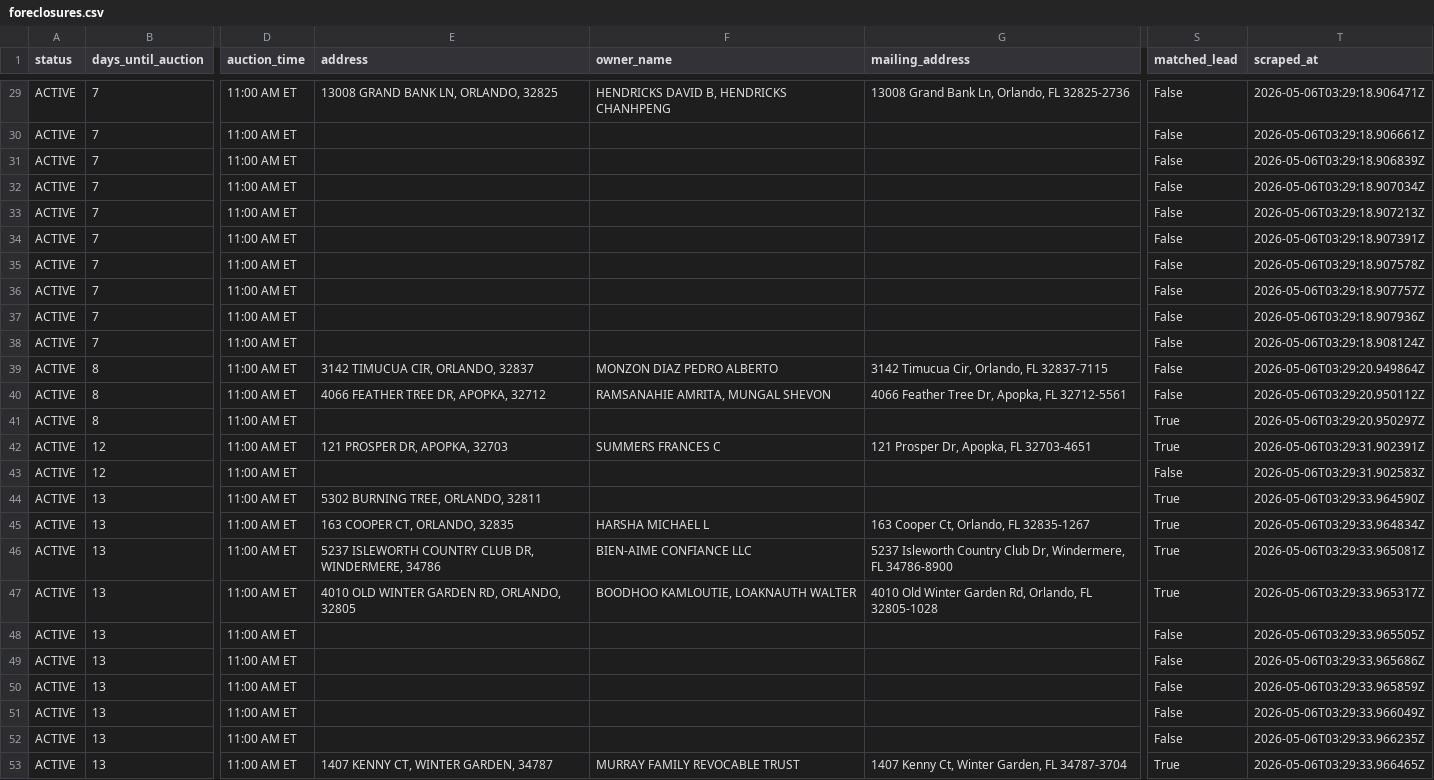
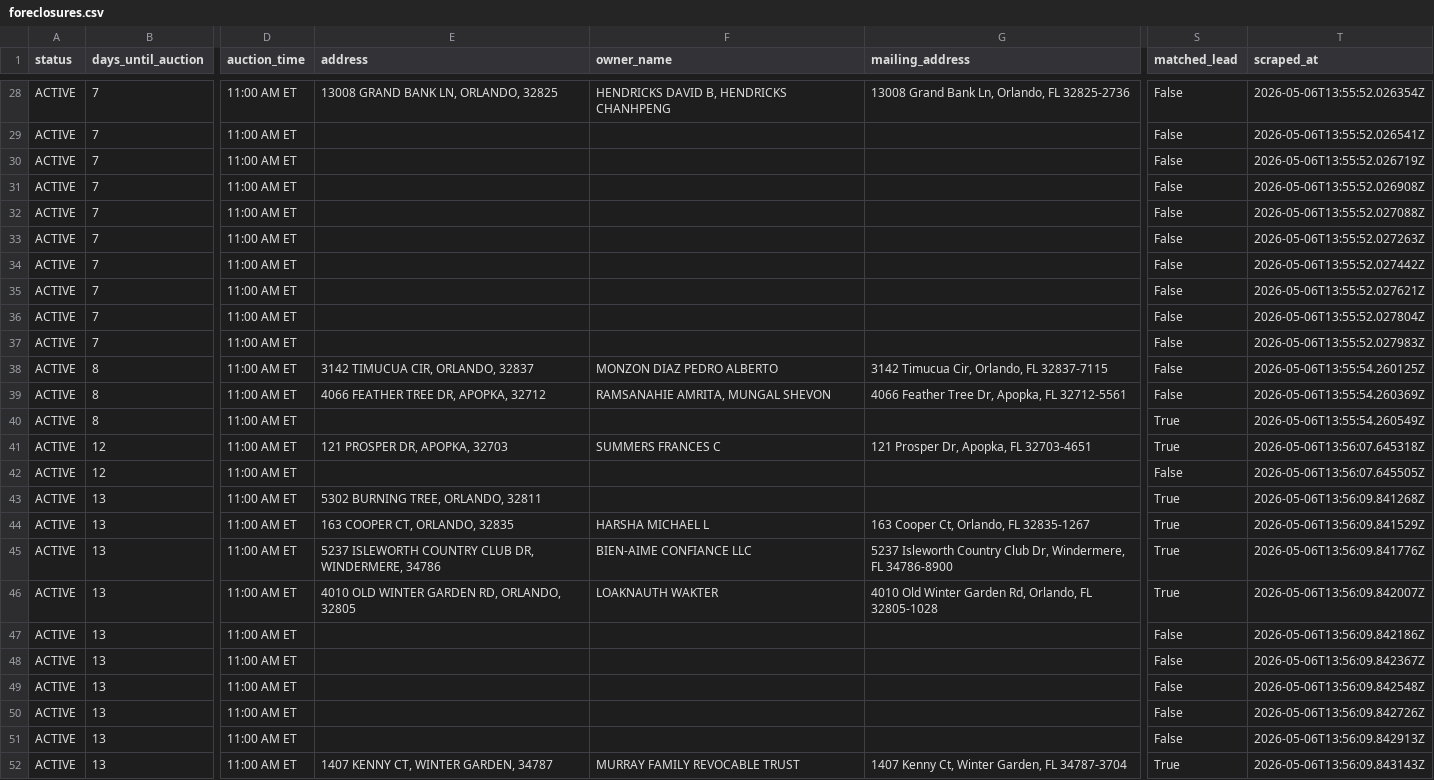
Before and after one commit to bigbuckoffers/OrangeCounty_Intel, a CSV file: data/foreclosures.csv, drawn as a sheet; only a part is shown, gaps mark what is left out; addresses are those after the commit; the diff covers the shown part only; the diff names each change by its address in the sheet, - before the commit and + after, or states it on an @@ line.

```diff
--- a/data/foreclosures.csv
+++ b/data/foreclosures.csv
-T28 (scraped_at): 2026-05-06T03:29:18.906471Z
+T28 (scraped_at): 2026-05-06T13:55:52.026354Z
-T29 (scraped_at): 2026-05-06T03:29:18.906661Z
+T29 (scraped_at): 2026-05-06T13:55:52.026541Z
-T30 (scraped_at): 2026-05-06T03:29:18.906839Z
+T30 (scraped_at): 2026-05-06T13:55:52.026719Z
-T31 (scraped_at): 2026-05-06T03:29:18.907034Z
+T31 (scraped_at): 2026-05-06T13:55:52.026908Z
-T32 (scraped_at): 2026-05-06T03:29:18.907213Z
+T32 (scraped_at): 2026-05-06T13:55:52.027088Z
-T33 (scraped_at): 2026-05-06T03:29:18.907391Z
+T33 (scraped_at): 2026-05-06T13:55:52.027263Z
-T34 (scraped_at): 2026-05-06T03:29:18.907578Z
+T34 (scraped_at): 2026-05-06T13:55:52.027442Z
-T35 (scraped_at): 2026-05-06T03:29:18.907757Z
+T35 (scraped_at): 2026-05-06T13:55:52.027621Z
-T36 (scraped_at): 2026-05-06T03:29:18.907936Z
+T36 (scraped_at): 2026-05-06T13:55:52.027804Z
-T37 (scraped_at): 2026-05-06T03:29:18.908124Z
+T37 (scraped_at): 2026-05-06T13:55:52.027983Z
-T38 (scraped_at): 2026-05-06T03:29:20.949864Z
+T38 (scraped_at): 2026-05-06T13:55:54.260125Z
-T39 (scraped_at): 2026-05-06T03:29:20.950112Z
+T39 (scraped_at): 2026-05-06T13:55:54.260369Z
-T40 (scraped_at): 2026-05-06T03:29:20.950297Z
+T40 (scraped_at): 2026-05-06T13:55:54.260549Z
-T41 (scraped_at): 2026-05-06T03:29:31.902391Z
+T41 (scraped_at): 2026-05-06T13:56:07.645318Z
-T42 (scraped_at): 2026-05-06T03:29:31.902583Z
+T42 (scraped_at): 2026-05-06T13:56:07.645505Z
-T43 (scraped_at): 2026-05-06T03:29:33.964590Z
+T43 (scraped_at): 2026-05-06T13:56:09.841268Z
-T44 (scraped_at): 2026-05-06T03:29:33.964834Z
+T44 (scraped_at): 2026-05-06T13:56:09.841529Z
-T45 (scraped_at): 2026-05-06T03:29:33.965081Z
+T45 (scraped_at): 2026-05-06T13:56:09.841776Z
-F46 (owner_name): BOODHOO KAMLOUTIE, LOAKNAUTH WALTER
+F46 (owner_name): LOAKNAUTH WAKTER
-T46 (scraped_at): 2026-05-06T03:29:33.965317Z
+T46 (scraped_at): 2026-05-06T13:56:09.842007Z
-T47 (scraped_at): 2026-05-06T03:29:33.965505Z
+T47 (scraped_at): 2026-05-06T13:56:09.842186Z
-T48 (scraped_at): 2026-05-06T03:29:33.965686Z
+T48 (scraped_at): 2026-05-06T13:56:09.842367Z
-T49 (scraped_at): 2026-05-06T03:29:33.965859Z
+T49 (scraped_at): 2026-05-06T13:56:09.842548Z
-T50 (scraped_at): 2026-05-06T03:29:33.966049Z
+T50 (scraped_at): 2026-05-06T13:56:09.842726Z
-T51 (scraped_at): 2026-05-06T03:29:33.966235Z
+T51 (scraped_at): 2026-05-06T13:56:09.842913Z
-T52 (scraped_at): 2026-05-06T03:29:33.966465Z
+T52 (scraped_at): 2026-05-06T13:56:09.843143Z
```
Also changed, not shown: 1 removed row and 26 edited cells elsewhere in this file, 2 other files.
